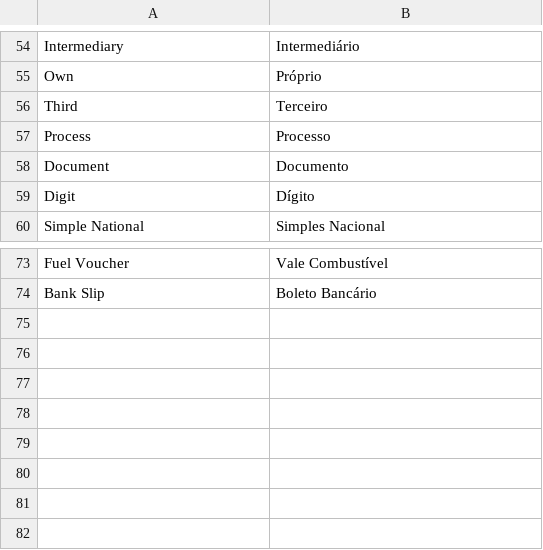
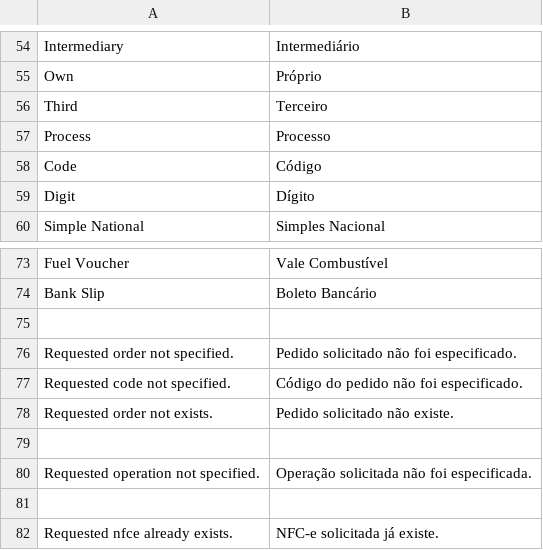
Before and after one commit to gamuzatech/tolucastore-openmage, a CSV file: app/locale/pt_BR/Gamuza_Brazil.csv, drawn as a sheet; only a part is shown, gaps mark what is left out; removed rows and columns are numbered as before the commit, all else as after; the diff names each change by its address in the sheet, - before the commit and + after, or states it on an @@ line.

Commit message:
Atualizado modulo Gamuza_Brazil: adicionado apiPath brazil_nfce.create

```diff
--- a/app/locale/pt_BR/Gamuza_Brazil.csv
+++ b/app/locale/pt_BR/Gamuza_Brazil.csv
-row 58: Document | Documento
+row 58: Code | Código
+row 75: (empty)
+row 76: Requested order not specified. | Pedido solicitado não foi especificado.
+row 77: Requested code not specified. | Código do pedido não foi especificado.
+row 78: Requested order not exists. | Pedido solicitado não existe.
+row 79: (empty)
+row 80: Requested operation not specified. | Operação solicitada não foi especificada.
+row 81: (empty)
+row 82: Requested nfce already exists. | NFC-e solicitada já existe.
```
Also changed, not shown: 5 other files.
